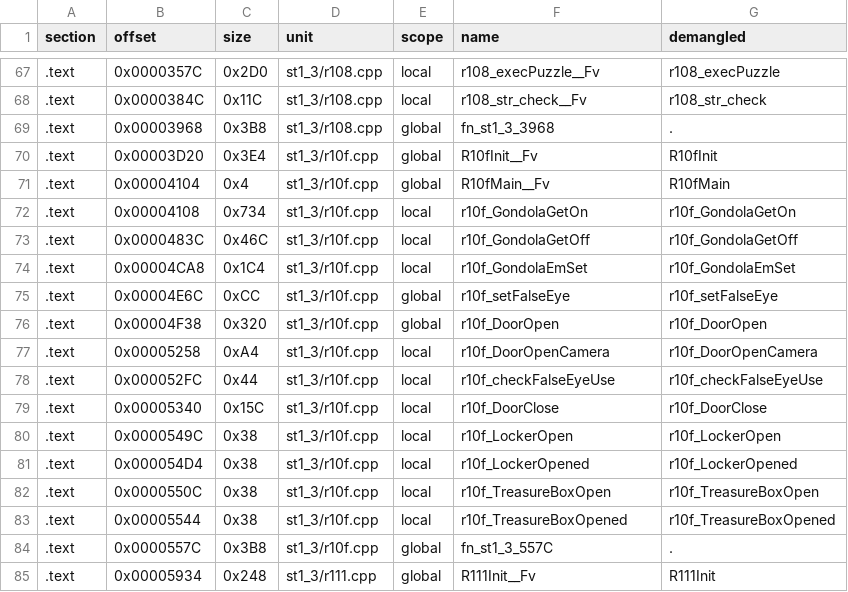
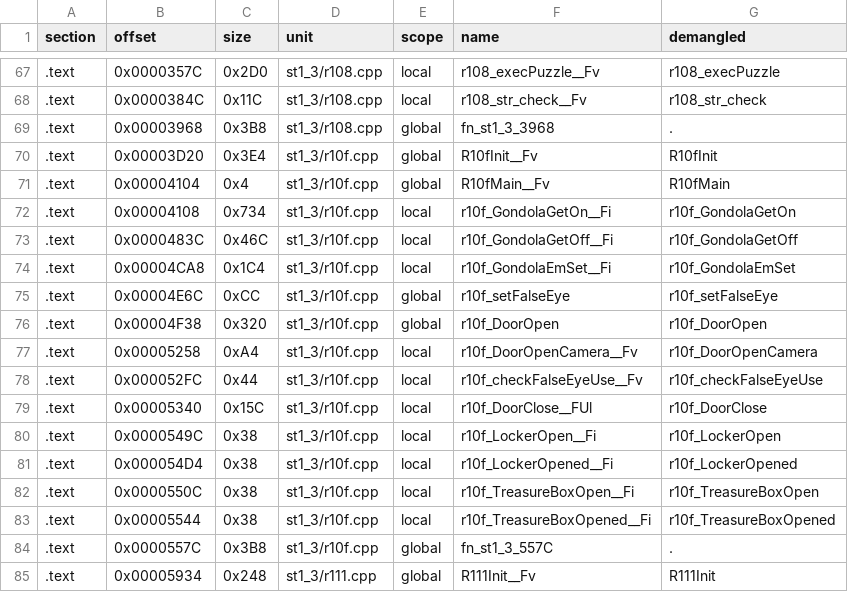
Before and after one commit to Penguinjanator/re4, a TSV file: config/G4BE08/modules/st1_3/sym_map.tsv, drawn as a sheet; only a part is shown, gaps mark what is left out.

```diff
--- a/config/G4BE08/modules/st1_3/sym_map.tsv
+++ b/config/G4BE08/modules/st1_3/sym_map.tsv
@@ -71,14 +71,14 @@ section	offset	size	unit	scope	name	demangled
 .text	0x00004104	0x4	st1_3/r10f.cpp	global	R10fMain__Fv	R10fMain
-.text	0x00004108	0x734	st1_3/r10f.cpp	local	r10f_GondolaGetOn	r10f_GondolaGetOn
-.text	0x0000483C	0x46C	st1_3/r10f.cpp	local	r10f_GondolaGetOff	r10f_GondolaGetOff
-.text	0x00004CA8	0x1C4	st1_3/r10f.cpp	local	r10f_GondolaEmSet	r10f_GondolaEmSet
+.text	0x00004108	0x734	st1_3/r10f.cpp	local	r10f_GondolaGetOn__Fi	r10f_GondolaGetOn
+.text	0x0000483C	0x46C	st1_3/r10f.cpp	local	r10f_GondolaGetOff__Fi	r10f_GondolaGetOff
+.text	0x00004CA8	0x1C4	st1_3/r10f.cpp	local	r10f_GondolaEmSet__Fi	r10f_GondolaEmSet
 .text	0x00004E6C	0xCC	st1_3/r10f.cpp	global	r10f_setFalseEye	r10f_setFalseEye
 .text	0x00004F38	0x320	st1_3/r10f.cpp	global	r10f_DoorOpen	r10f_DoorOpen
-.text	0x00005258	0xA4	st1_3/r10f.cpp	local	r10f_DoorOpenCamera	r10f_DoorOpenCamera
-.text	0x000052FC	0x44	st1_3/r10f.cpp	local	r10f_checkFalseEyeUse	r10f_checkFalseEyeUse
-.text	0x00005340	0x15C	st1_3/r10f.cpp	local	r10f_DoorClose	r10f_DoorClose
-.text	0x0000549C	0x38	st1_3/r10f.cpp	local	r10f_LockerOpen	r10f_LockerOpen
-.text	0x000054D4	0x38	st1_3/r10f.cpp	local	r10f_LockerOpened	r10f_LockerOpened
-.text	0x0000550C	0x38	st1_3/r10f.cpp	local	r10f_TreasureBoxOpen	r10f_TreasureBoxOpen
-.text	0x00005544	0x38	st1_3/r10f.cpp	local	r10f_TreasureBoxOpened	r10f_TreasureBoxOpened
+.text	0x00005258	0xA4	st1_3/r10f.cpp	local	r10f_DoorOpenCamera__Fv	r10f_DoorOpenCamera
+.text	0x000052FC	0x44	st1_3/r10f.cpp	local	r10f_checkFalseEyeUse__Fv	r10f_checkFalseEyeUse
+.text	0x00005340	0x15C	st1_3/r10f.cpp	local	r10f_DoorClose__FUl	r10f_DoorClose
+.text	0x0000549C	0x38	st1_3/r10f.cpp	local	r10f_LockerOpen__Fi	r10f_LockerOpen
+.text	0x000054D4	0x38	st1_3/r10f.cpp	local	r10f_LockerOpened__Fi	r10f_LockerOpened
+.text	0x0000550C	0x38	st1_3/r10f.cpp	local	r10f_TreasureBoxOpen__Fi	r10f_TreasureBoxOpen
+.text	0x00005544	0x38	st1_3/r10f.cpp	local	r10f_TreasureBoxOpened__Fi	r10f_TreasureBoxOpened
 .text	0x0000557C	0x3B8	st1_3/r10f.cpp	global	fn_st1_3_557C	.
```
Also changed, not shown: config/G4BE08/modules/em10/sym_map.tsv, config/G4BE08/sym_map.tsv, 14 other files.
